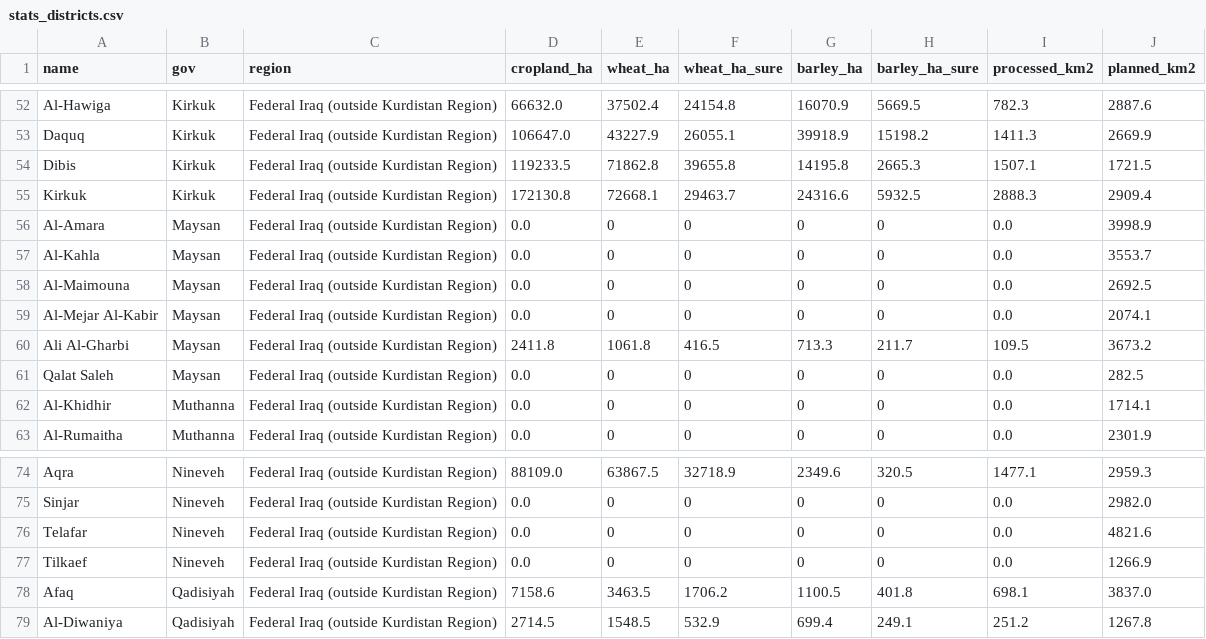
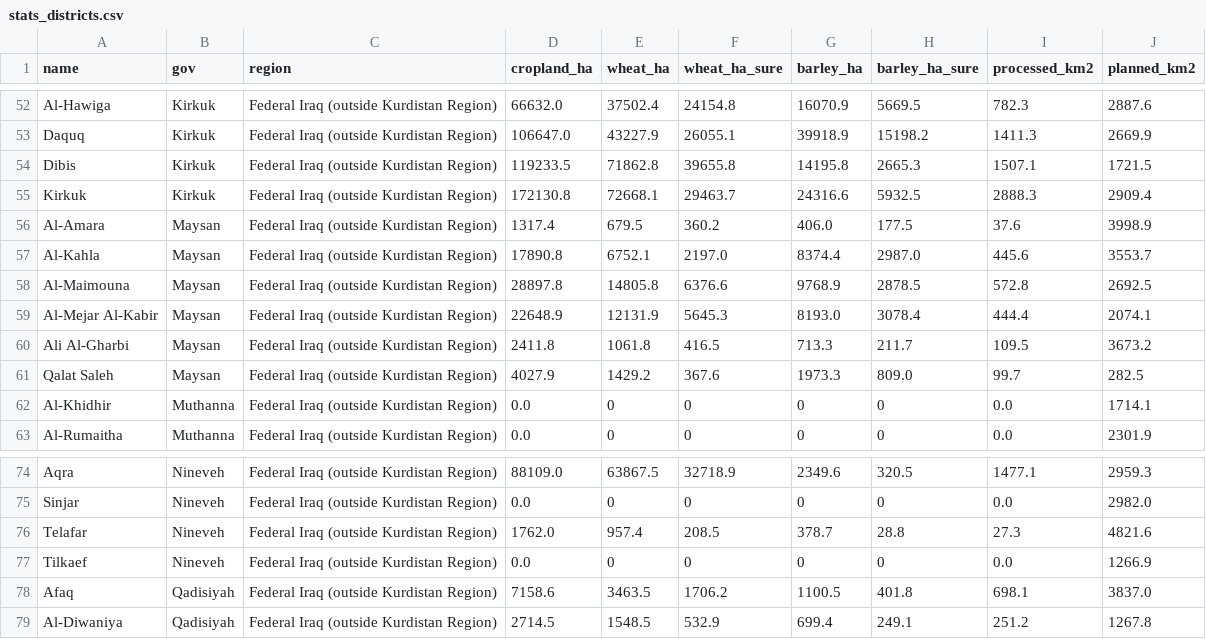
Before and after one commit to rawazrauf/iraq-farms-health, a CSV file: crops/2026/stats_districts.csv, drawn as a sheet; only a part is shown, gaps mark what is left out; the diff covers the shown part only.

```diff
--- a/crops/2026/stats_districts.csv
+++ b/crops/2026/stats_districts.csv
@@ -55,8 +55,8 @@ Dibis,Kirkuk,Federal Iraq (outside Kurdistan Region),119233.5,71862.8,39655.8,14
 Kirkuk,Kirkuk,Federal Iraq (outside Kurdistan Region),172130.8,72668.1,29463.7,24316.6,5932.5,2888.3,2909.4
-Al-Amara,Maysan,Federal Iraq (outside Kurdistan Region),0.0,0,0,0,0,0.0,3998.9
-Al-Kahla,Maysan,Federal Iraq (outside Kurdistan Region),0.0,0,0,0,0,0.0,3553.7
-Al-Maimouna,Maysan,Federal Iraq (outside Kurdistan Region),0.0,0,0,0,0,0.0,2692.5
-Al-Mejar Al-Kabir,Maysan,Federal Iraq (outside Kurdistan Region),0.0,0,0,0,0,0.0,2074.1
+Al-Amara,Maysan,Federal Iraq (outside Kurdistan Region),1317.4,679.5,360.2,406.0,177.5,37.6,3998.9
+Al-Kahla,Maysan,Federal Iraq (outside Kurdistan Region),17890.8,6752.1,2197.0,8374.4,2987.0,445.6,3553.7
+Al-Maimouna,Maysan,Federal Iraq (outside Kurdistan Region),28897.8,14805.8,6376.6,9768.9,2878.5,572.8,2692.5
+Al-Mejar Al-Kabir,Maysan,Federal Iraq (outside Kurdistan Region),22648.9,12131.9,5645.3,8193.0,3078.4,444.4,2074.1
 Ali Al-Gharbi,Maysan,Federal Iraq (outside Kurdistan Region),2411.8,1061.8,416.5,713.3,211.7,109.5,3673.2
-Qalat Saleh,Maysan,Federal Iraq (outside Kurdistan Region),0.0,0,0,0,0,0.0,282.5
+Qalat Saleh,Maysan,Federal Iraq (outside Kurdistan Region),4027.9,1429.2,367.6,1973.3,809.0,99.7,282.5
 Al-Khidhir,Muthanna,Federal Iraq (outside Kurdistan Region),0.0,0,0,0,0,0.0,1714.1
@@ -75,3 +75,3 @@ Aqra,Nineveh,Federal Iraq (outside Kurdistan Region),88109.0,63867.5,32718.9,234
 Sinjar,Nineveh,Federal Iraq (outside Kurdistan Region),0.0,0,0,0,0,0.0,2982.0
-Telafar,Nineveh,Federal Iraq (outside Kurdistan Region),0.0,0,0,0,0,0.0,4821.6
+Telafar,Nineveh,Federal Iraq (outside Kurdistan Region),1762.0,957.4,208.5,378.7,28.8,27.3,4821.6
 Tilkaef,Nineveh,Federal Iraq (outside Kurdistan Region),0.0,0,0,0,0,0.0,1266.9
```
Also changed, not shown: 18 edited cells elsewhere in this file, crops/2026/stats_governorates.csv, crops/2026/stats_regions.csv, 10 other files.
